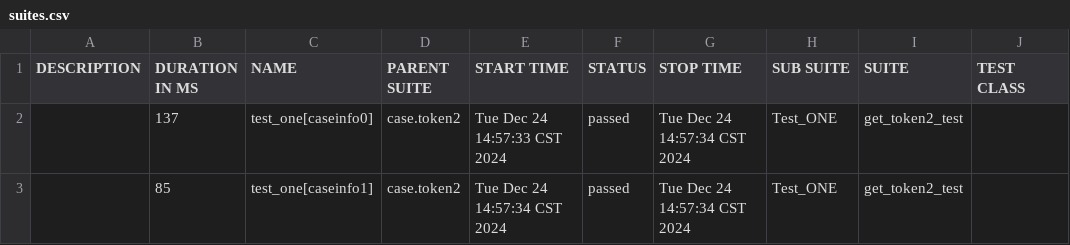
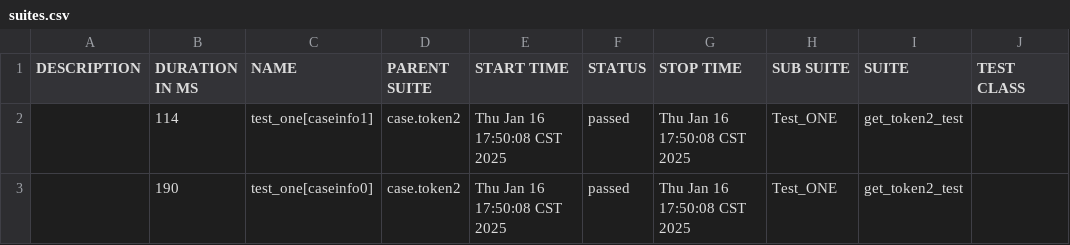
Before and after one commit to iced-A/Git_test, a CSV file: 接口自动化/项目/case/token2/report/data/suites.csv, drawn as a sheet; only a part is shown; the diff names each change by its address in the sheet, - before the commit and + after, or states it on an @@ line.

```diff
--- a/接口自动化/项目/case/token2/report/data/suites.csv
+++ b/接口自动化/项目/case/token2/report/data/suites.csv
-B2 (DURATION IN MS): 137
+B2 (DURATION IN MS): 114
-C2 (NAME): test_one[caseinfo0]
+C2 (NAME): test_one[caseinfo1]
-E2 (START TIME): Tue Dec 24 14:57:33 CST 2024
+E2 (START TIME): Thu Jan 16 17:50:08 CST 2025
-G2:G3 (STOP TIME): Tue Dec 24 14:57:34 CST 2024
+G2:G3 (STOP TIME): Thu Jan 16 17:50:08 CST 2025
-B3 (DURATION IN MS): 85
+B3 (DURATION IN MS): 190
-C3 (NAME): test_one[caseinfo1]
+C3 (NAME): test_one[caseinfo0]
-E3 (START TIME): Tue Dec 24 14:57:34 CST 2024
+E3 (START TIME): Thu Jan 16 17:50:08 CST 2025
```
Also changed, not shown: 33 other files.
